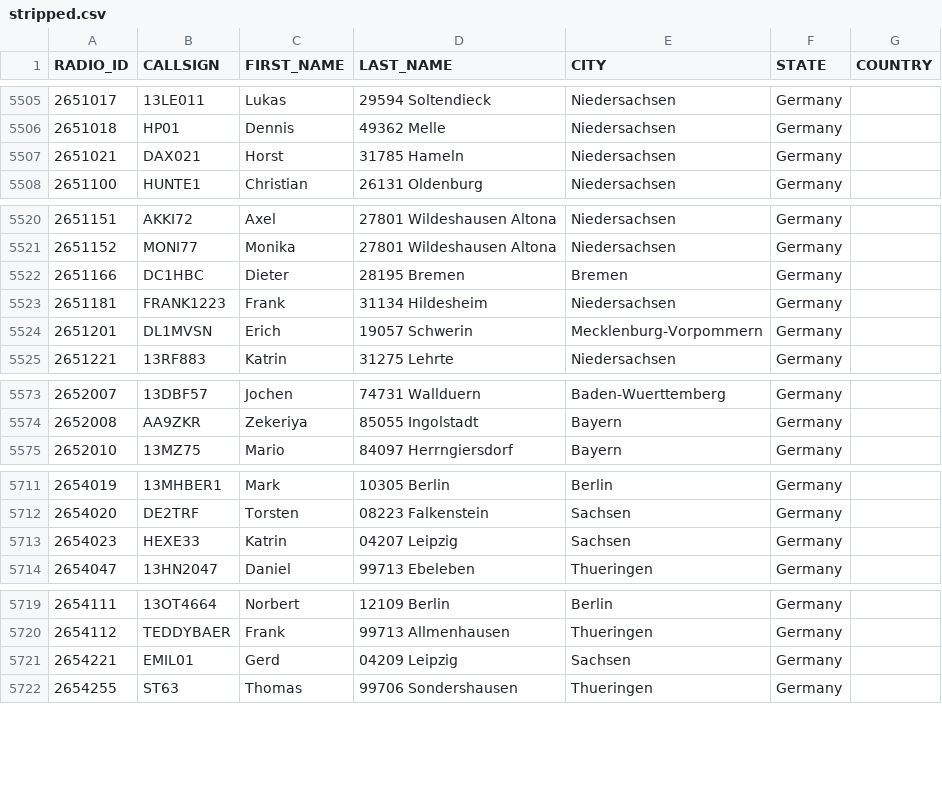
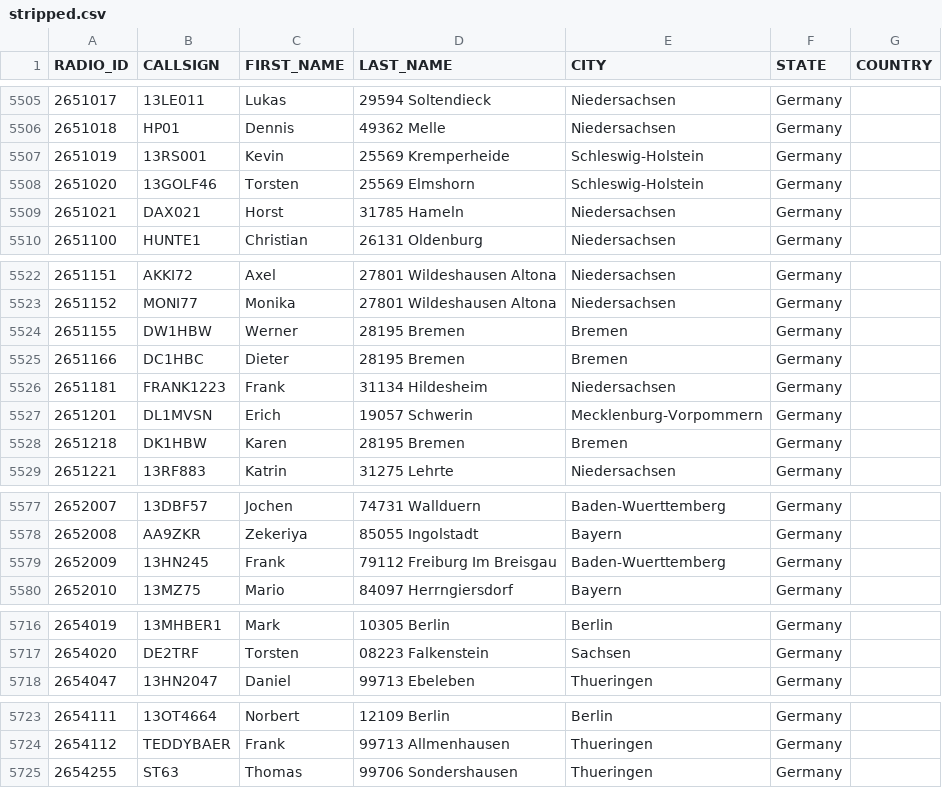
Before and after one commit to FreeDMR-Digital-Network/MW0MWZ-HostFiles, a CSV file: stripped.csv, drawn as a sheet; only a part is shown, gaps mark what is left out; removed rows and columns are numbered as before the commit, all else as after; the diff covers the shown part only; the diff names each change by its address in the sheet, - before the commit and + after, or states it on an @@ line.

Commit message:
Add files via upload

```diff
--- a/stripped.csv
+++ b/stripped.csv
+row 5507: 2651019 | 13RS001 | Kevin | 25569 Kremperheide | Schleswig-Holstein | Germany
+row 5508: 2651020 | 13GOLF46 | Torsten | 25569 Elmshorn | Schleswig-Holstein | Germany
+row 5524: 2651155 | DW1HBW | Werner | 28195 Bremen | Bremen | Germany
+row 5528: 2651218 | DK1HBW | Karen | 28195 Bremen | Bremen | Germany
+row 5579: 2652009 | 13HN245 | Frank | 79112 Freiburg Im Breisgau | Baden-Wuerttemberg | Germany
-row 5713: 2654023 | HEXE33 | Katrin | 04207 Leipzig | Sachsen | Germany
-row 5721: 2654221 | EMIL01 | Gerd | 04209 Leipzig | Sachsen | Germany
```
Also changed, not shown: 2 added rows, 2 moved rows and 5 edited cells elsewhere in this file.
